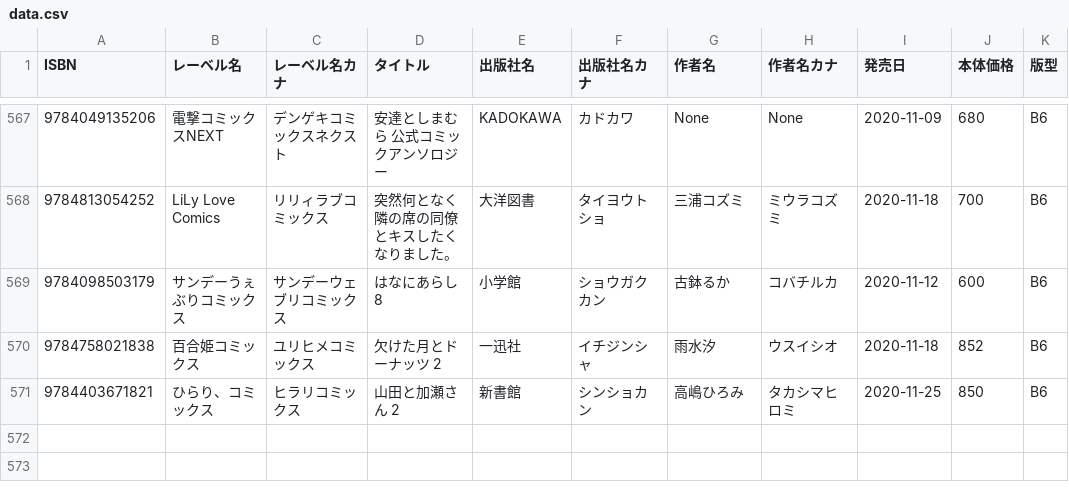
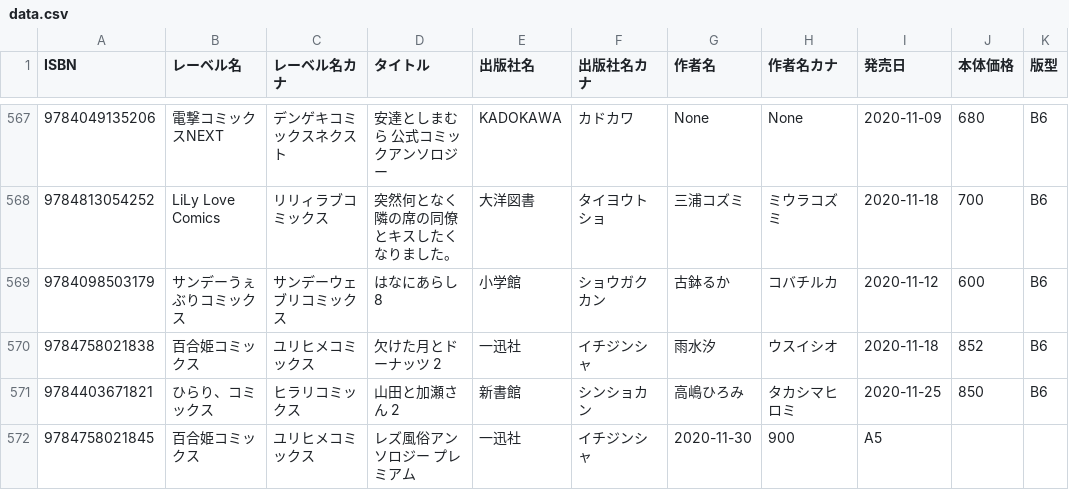
Before and after one commit to mitsuemon/lily-comics, a CSV file: data.csv, drawn as a sheet; only a part is shown, gaps mark what is left out; the diff names each change by its address in the sheet, - before the commit and + after, or states it on an @@ line.

Commit message:
[add] 12/04に買った漫画の追加
以下の漫画を追加
 - レズ風俗アンソロジー プレミアム

```diff
--- a/data.csv
+++ b/data.csv
+row 572: 9784758021845 | 百合姫コミックス | ユリヒメコミックス | レズ風俗アンソロジー プレミアム | 一迅社 | イチジンシャ | 2020-11-30 | 900 | A5
```
